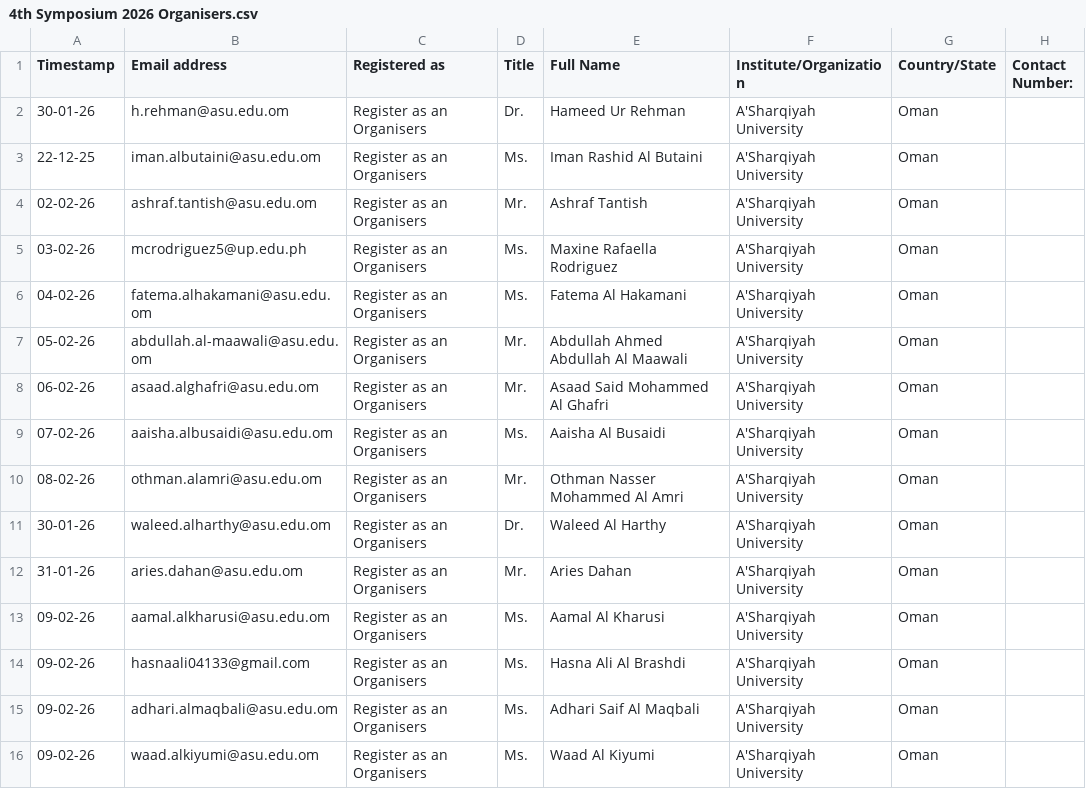
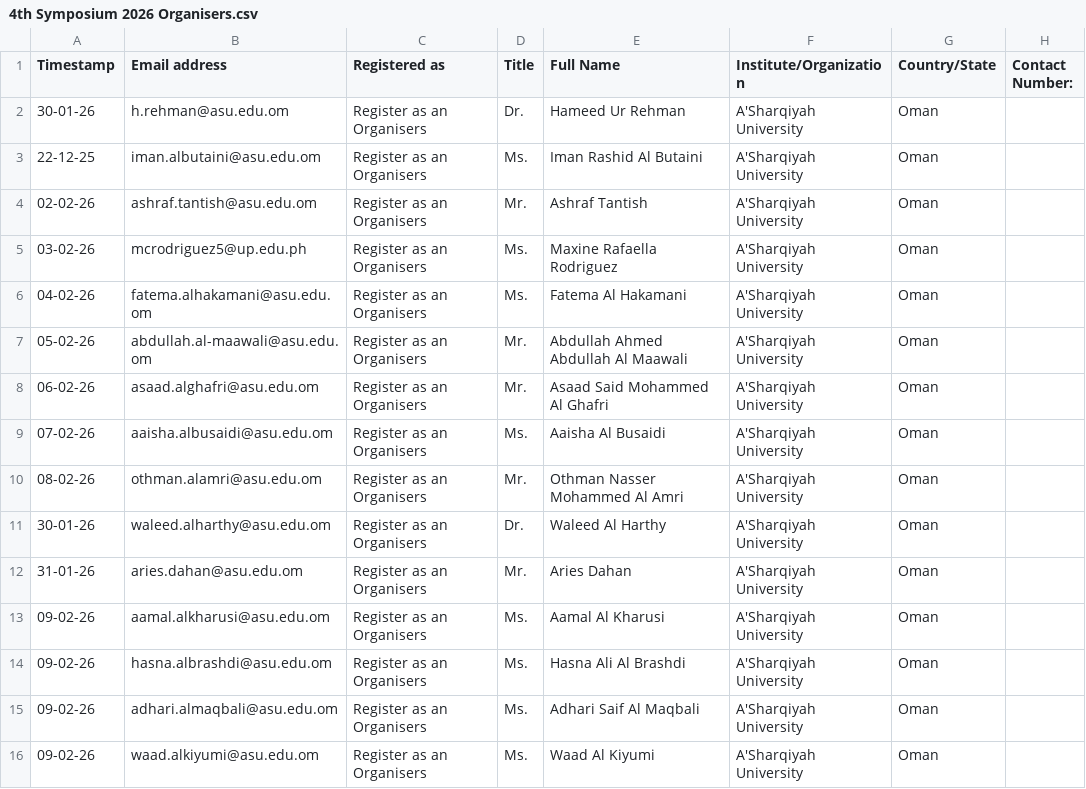
Before and after one commit to hameedktk09/cms, a CSV file: 4th Symposium 2026 Organisers.csv, drawn as a sheet.

```diff
--- a/4th Symposium 2026 Organisers.csv
+++ b/4th Symposium 2026 Organisers.csv
@@ -13,3 +13,3 @@
 09-02-26,aamal.alkharusi@asu.edu.om,Register as an Organisers,Ms.,Aamal Al Kharusi,A'Sharqiyah University,Oman,
-09-02-26,hasnaali04133@gmail.com,Register as an Organisers,Ms.,Hasna Ali Al Brashdi,A'Sharqiyah University,Oman,
+09-02-26,hasna.albrashdi@asu.edu.om,Register as an Organisers,Ms.,Hasna Ali Al Brashdi,A'Sharqiyah University,Oman,
 09-02-26,adhari.almaqbali@asu.edu.om,Register as an Organisers,Ms.,Adhari Saif Al Maqbali,A'Sharqiyah University,Oman,
```
Also changed, not shown: 4th Symposium 2026 Participants.csv, 4th Symposium 2026 Speakers.csv, 2 other files.
